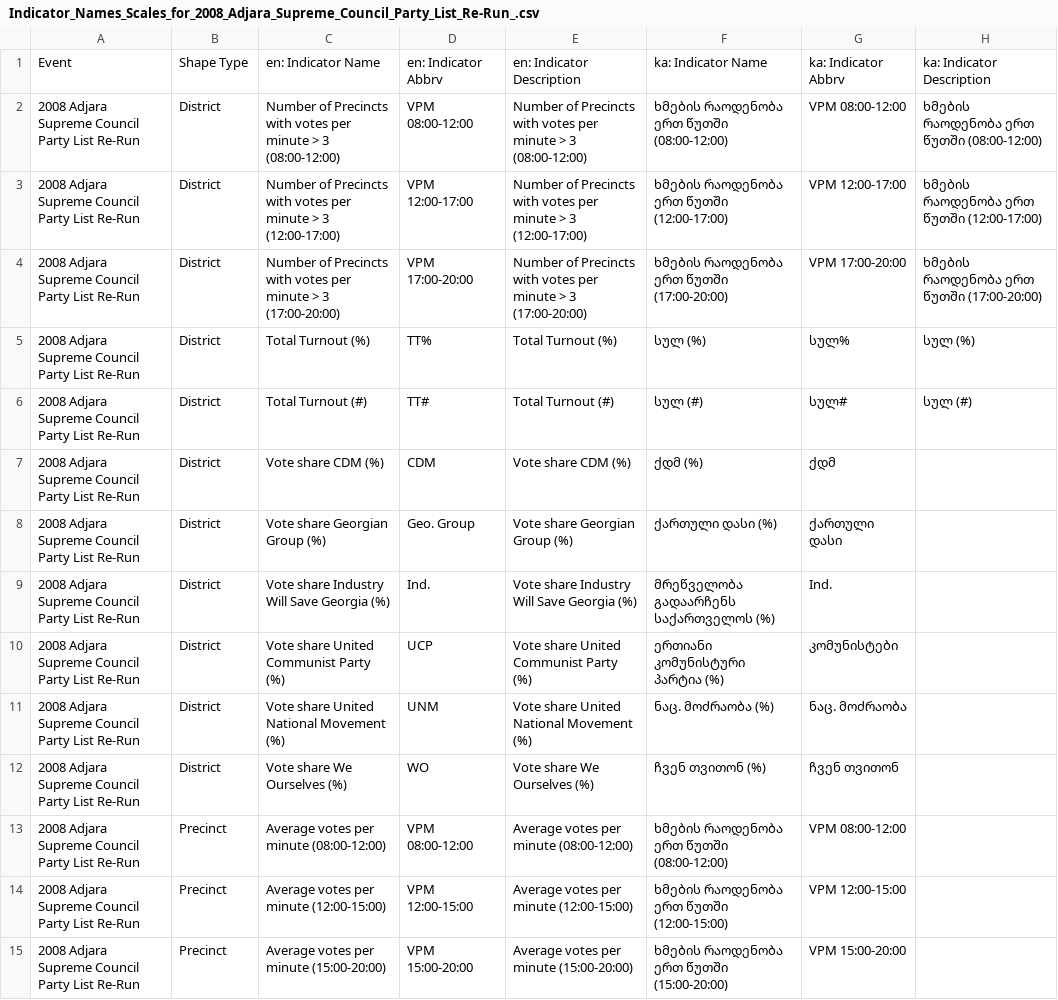
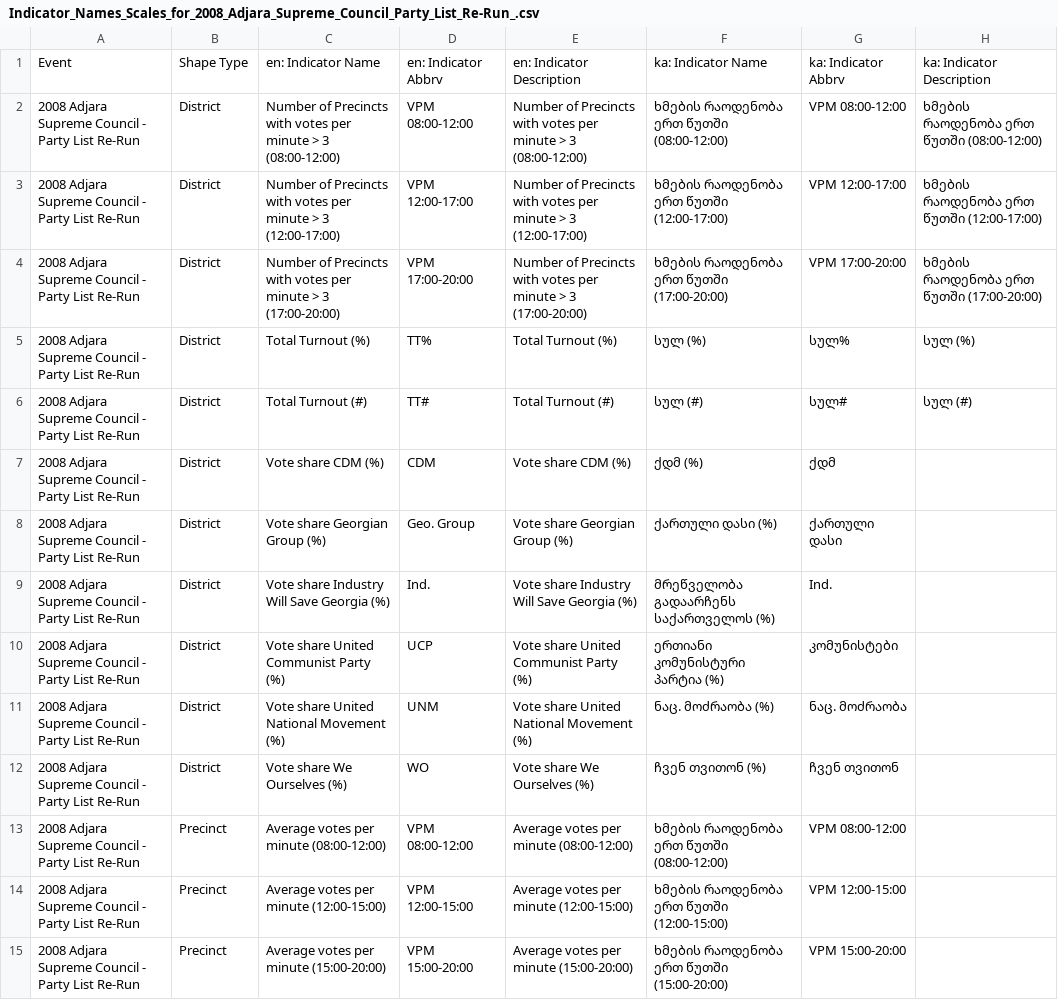
Before and after one commit to JumpStartGeorgia/Election-Map, a CSV file: db/uploads/Indicator_Names_Scales_for_2008_Adjara_Supreme_Council_Party_List_Re-Run_.csv, drawn as a sheet; only a part is shown; the diff covers the shown part only; the diff names each change by its address in the sheet, - before the commit and + after, or states it on an @@ line.

```diff
--- a/db/uploads/Indicator_Names_Scales_for_2008_Adjara_Supreme_Council_Party_List_Re-Run_.csv
+++ b/db/uploads/Indicator_Names_Scales_for_2008_Adjara_Supreme_Council_Party_List_Re-Run_.csv
-A2:A15: …Supreme Council Party List…
+A2:A15: …Supreme Council - Party List…
```
Also changed, not shown: 19 edited cells elsewhere in this file, db/uploads/Indicator_Names_Scales_for_2008_Adjara_Supreme_Council_Majoritarian_.csv, db/uploads/Indicator_Names_Scales_for_2008_Parliamentary_-_Party_List.csv, 16 other files.
